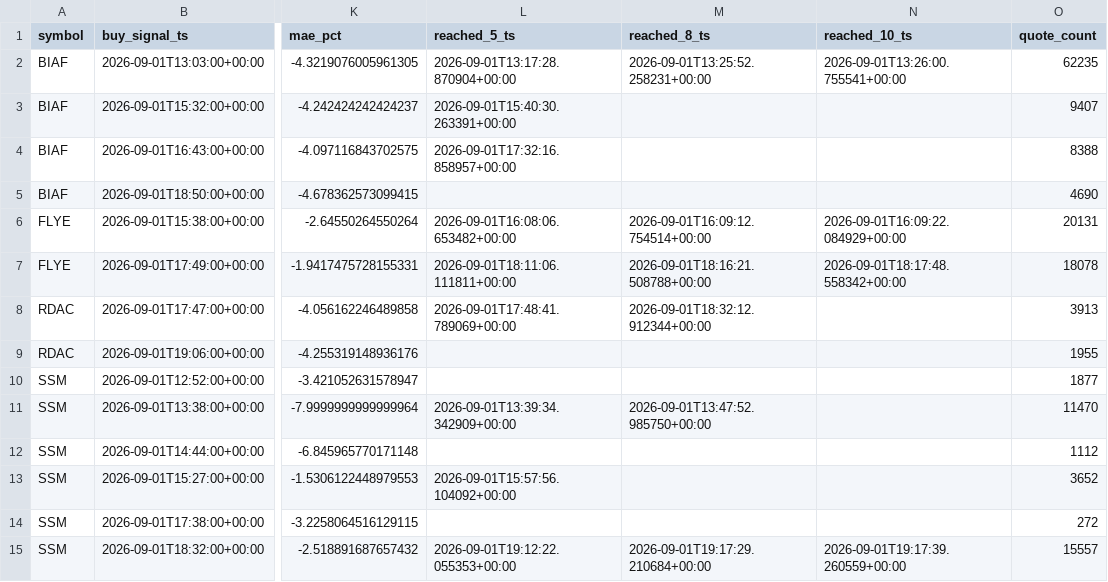
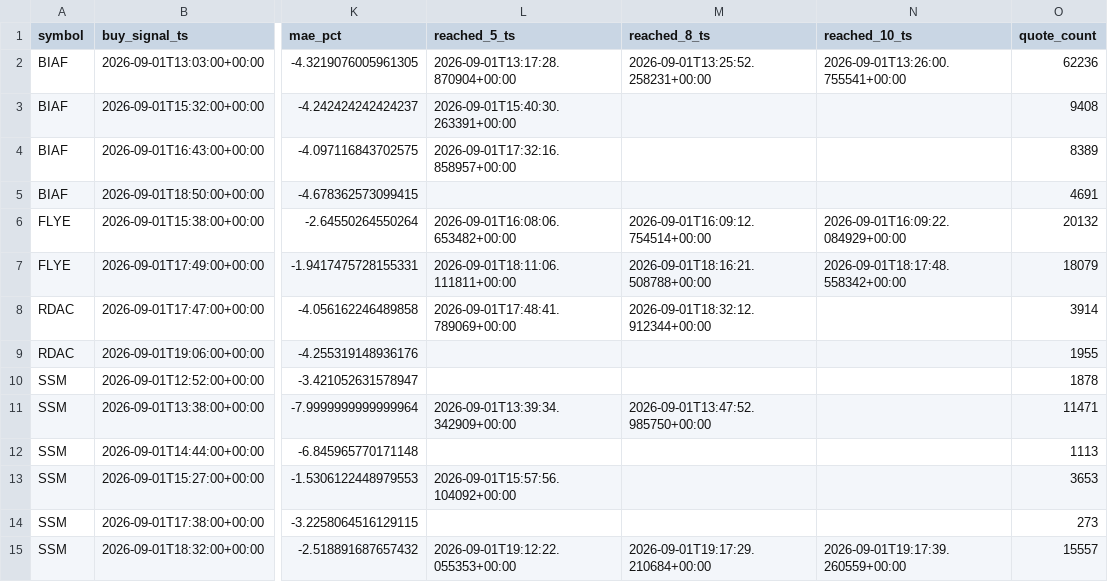
Before and after one commit to krshk30/project-mai-tai, a CSV file: analysis/reports/atr-flip-hold-study-2026-09-01-natural-paths.csv, drawn as a sheet; only a part is shown, gaps mark what is left out; the diff names each change by its address in the sheet, - before the commit and + after, or states it on an @@ line.

```diff
--- a/analysis/reports/atr-flip-hold-study-2026-09-01-natural-paths.csv
+++ b/analysis/reports/atr-flip-hold-study-2026-09-01-natural-paths.csv
-O2 (quote_count): 62235
+O2 (quote_count): 62236
-O3 (quote_count): 9407
+O3 (quote_count): 9408
-O4 (quote_count): 8388
+O4 (quote_count): 8389
-O5 (quote_count): 4690
+O5 (quote_count): 4691
-O6 (quote_count): 20131
+O6 (quote_count): 20132
-O7 (quote_count): 18078
+O7 (quote_count): 18079
-O8 (quote_count): 3913
+O8 (quote_count): 3914
-O10 (quote_count): 1877
+O10 (quote_count): 1878
-O11 (quote_count): 11470
+O11 (quote_count): 11471
-O12 (quote_count): 1112
+O12 (quote_count): 1113
-O13 (quote_count): 3652
+O13 (quote_count): 3653
-O14 (quote_count): 272
+O14 (quote_count): 273
```
Also changed, not shown: analysis/reports/atr-flip-hold-study-2026-09-01-summary.csv, 10 other files.
